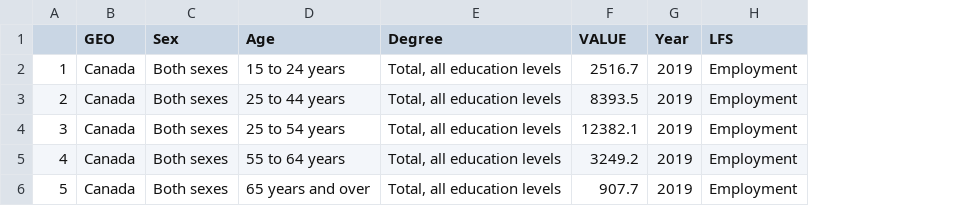
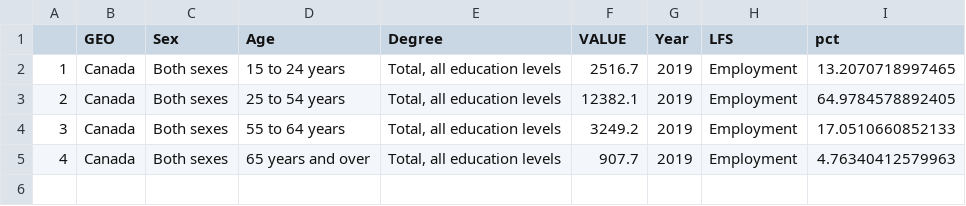
Before and after one commit to sjkiss/NDP, a CSV file: Precarity/Data/age_employment.csv, drawn as a sheet; removed rows and columns are numbered as before the commit, all else as after; the diff names each change by its address in the sheet, - before the commit and + after, or states it on an @@ line.

```diff
--- a/Precarity/Data/age_employment.csv
+++ b/Precarity/Data/age_employment.csv
+column I (pct), rows 2-5: 13.2070718997465 | 64.9784578892405 | 17.0510660852133 | 4.76340412579963
-D3 (Age): 25 to 44 years
+D3 (Age): 25 to 54 years
-F3 (VALUE): 8393.5
+F3 (VALUE): 12382.1
-D4 (Age): 25 to 54 years
+D4 (Age): 55 to 64 years
-F4 (VALUE): 12382.1
+F4 (VALUE): 3249.2
-D5 (Age): 55 to 64 years
+D5 (Age): 65 years and over
-F5 (VALUE): 3249.2
+F5 (VALUE): 907.7
-row 6: 5 | Canada | Both sexes | 65 years and over | Total, all education levels | 907.7 | 2019 | Employment
```
Also changed, not shown: Precarity/Data/education_employment.csv, Precarity/Data/province_employment.csv, 2 other files.
